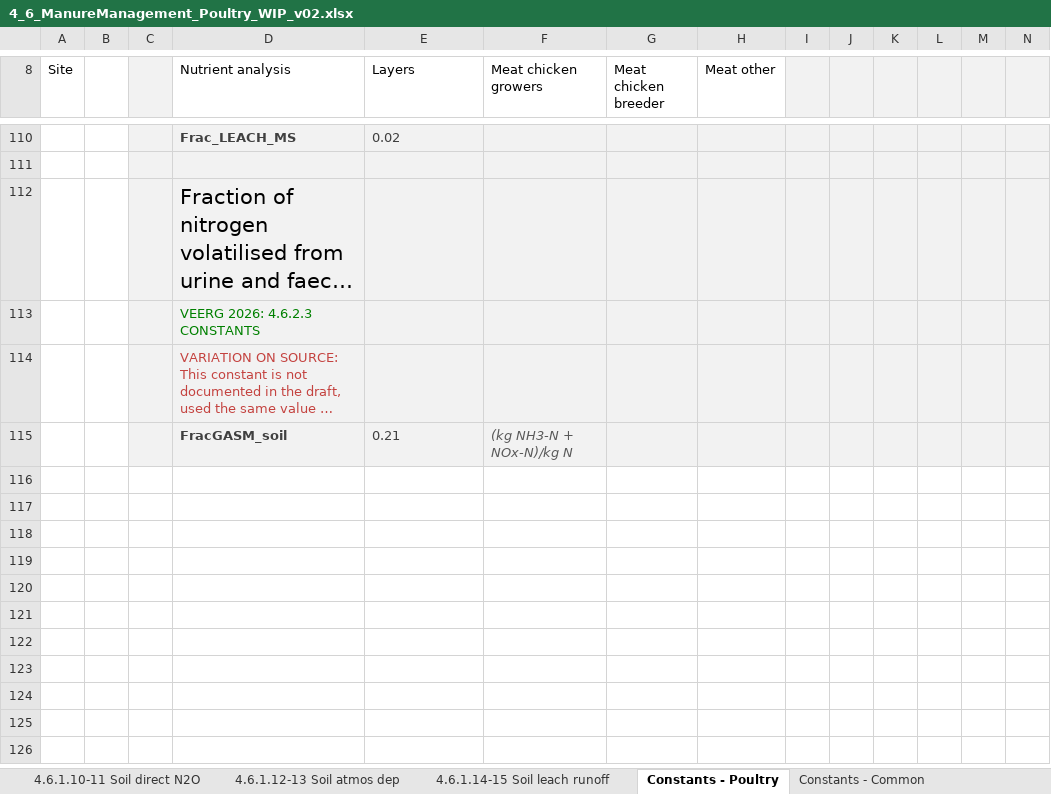
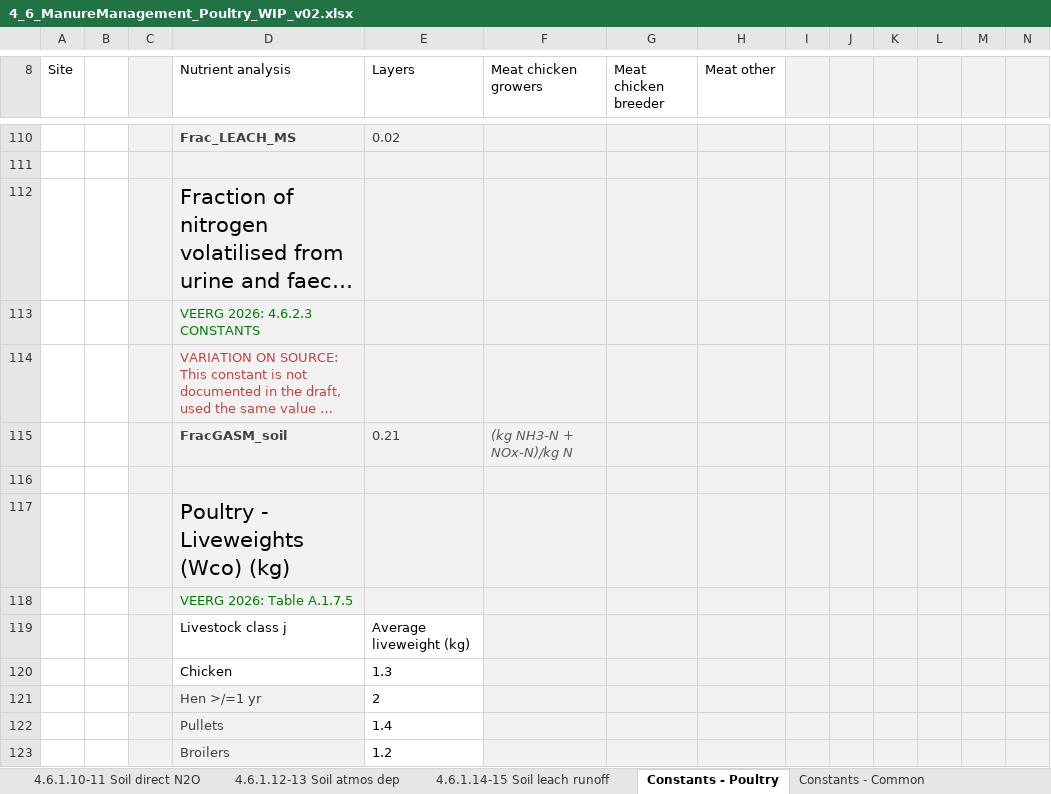
Before and after one commit to mrpaulkotz/GAF-VEERG-Functions, an Excel workbook: Excel/4_6_ManureManagement_Poultry_WIP_v02.xlsx, sheet Constants - Poultry, drawn as a sheet; only a part is shown, gaps mark what is left out; long unchanged cells end in …; values as stored, in another font and other column widths than the file's, no borders; table styles not drawn; the diff names each change by its address in the sheet, - before the commit and + after, or states it on an @@ line.

```diff
--- a/Excel/4_6_ManureManagement_Poultry_WIP_v02.xlsx (sheet Constants - Poultry)
+++ b/Excel/4_6_ManureManagement_Poultry_WIP_v02.xlsx (sheet Constants - Poultry)
+row 116: (empty)
+row 117:  |  |  | Poultry - Liveweights (Wco) (kg)
+row 118:  |  |  | VEERG 2026: Table A.1.7.5
+row 119:  |  |  | Livestock class j | Average liveweight (kg)
+row 120:  |  |  | Chicken | 1.3
+row 121:  |  |  | Hen >/=1 yr | 2
+row 122:  |  |  | Pullets | 1.4
+row 123:  |  |  | Broilers | 1.2
```
Also changed, not shown: sheet Overview, charts or pictures, Excel/10_SolidWaste_WIP_v01.xlsx, Excel/3_2_Enteric_BeefPasture_WIP_v01.xlsx, 31 other files.
